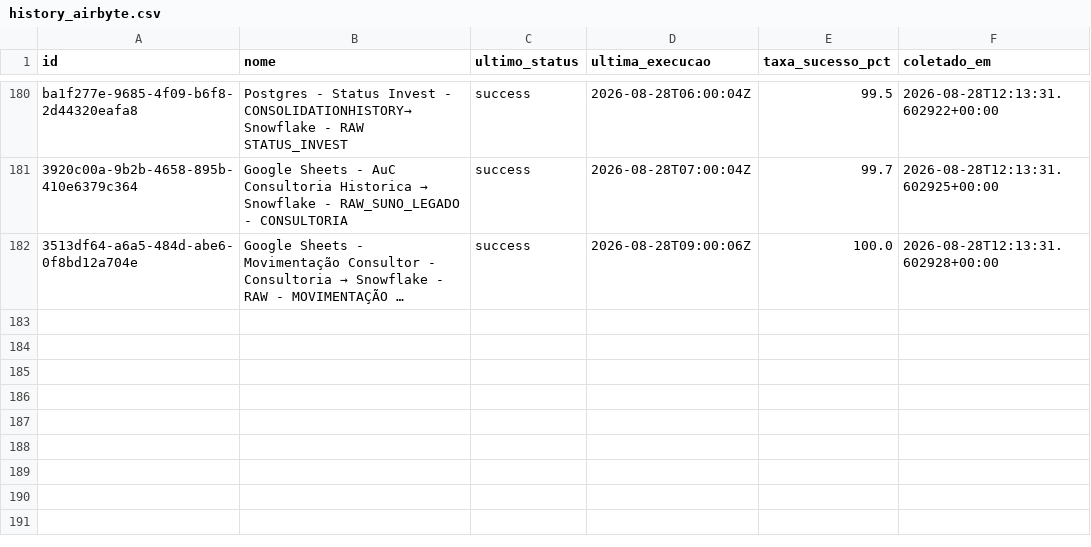
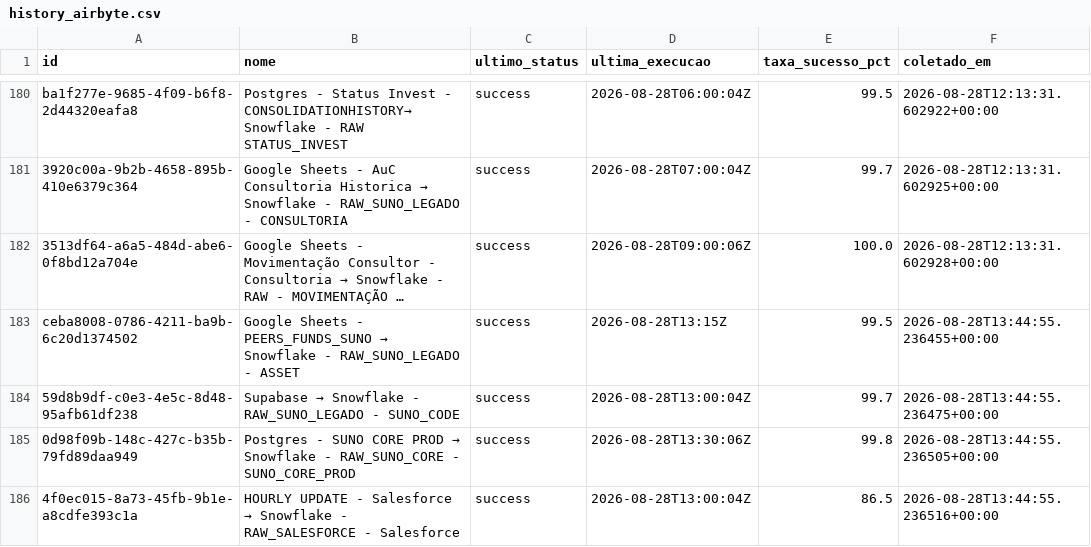
Before and after one commit to ThalesYoshikawaSuno/SunoObservabilidade, a CSV file: data/history_airbyte.csv, drawn as a sheet; only a part is shown, gaps mark what is left out; long unchanged cells end in …; the diff names each change by its address in the sheet, - before the commit and + after, or states it on an @@ line.

```diff
--- a/data/history_airbyte.csv
+++ b/data/history_airbyte.csv
+row 183: ceba8008-0786-4211-ba9b-6c20d1374502 | Google Sheets - PEERS_FUNDS_SUNO → Snowflake - RAW_SUNO_LEGADO - ASSET | success | 2026-08-28T13:15Z | 99.5 | 2026-08-28T13:44:55.236455+00:00
+row 184: 59d8b9df-c0e3-4e5c-8d48-95afb61df238 | Supabase → Snowflake - RAW_SUNO_LEGADO - SUNO_CODE | success | 2026-08-28T13:00:04Z | 99.7 | 2026-08-28T13:44:55.236475+00:00
+row 185: 0d98f09b-148c-427c-b35b-79fd89daa949 | Postgres - SUNO CORE PROD → Snowflake - RAW_SUNO_CORE - SUNO_CORE_PROD | success | 2026-08-28T13:30:06Z | 99.8 | 2026-08-28T13:44:55.236505+00:00
+row 186: 4f0ec015-8a73-45fb-9b1e-a8cdfe393c1a | HOURLY UPDATE - Salesforce → Snowflake - RAW_SALESFORCE - Salesforce | success | 2026-08-28T13:00:04Z | 86.5 | 2026-08-28T13:44:55.236516+00:00
```
Also changed, not shown: data/airbyte.csv, data/om_ingestion_status.csv, 1 other file.
